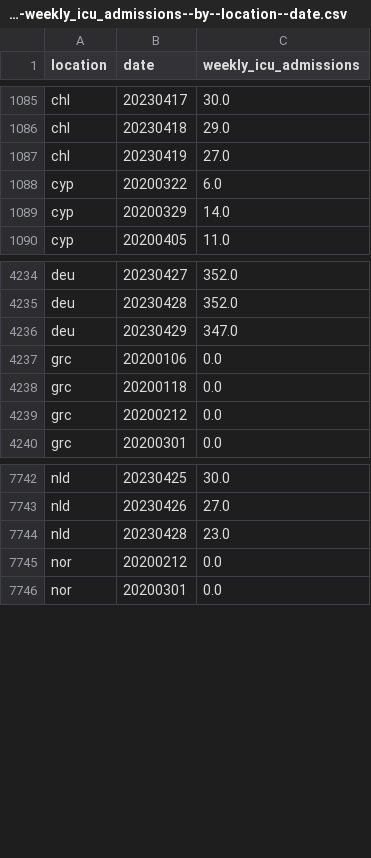
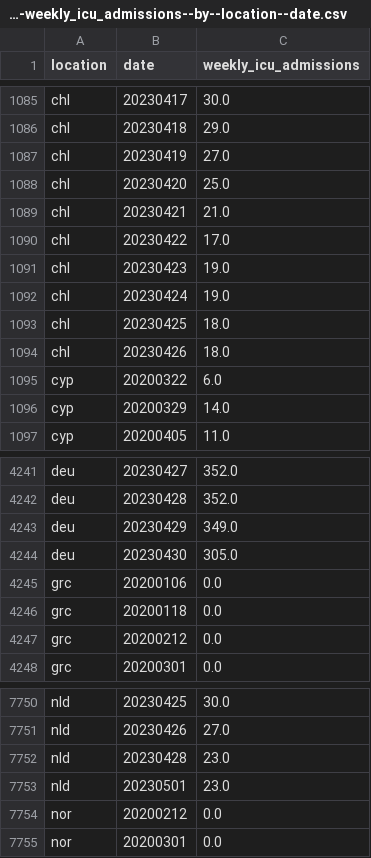
Before and after one commit to open-numbers/ddf--owid--covid_19, a CSV file: ddf--datapoints--weekly_icu_admissions--by--location--date.csv, drawn as a sheet; only a part is shown, gaps mark what is left out.

```diff
--- a/ddf--datapoints--weekly_icu_admissions--by--location--date.csv
+++ b/ddf--datapoints--weekly_icu_admissions--by--location--date.csv
@@ -1087,2 +1087,9 @@ chl,20230418,29.0
 chl,20230419,27.0
+chl,20230420,25.0
+chl,20230421,21.0
+chl,20230422,17.0
+chl,20230423,19.0
+chl,20230424,19.0
+chl,20230425,18.0
+chl,20230426,18.0
 cyp,20200322,6.0
@@ -4235,3 +4242,4 @@ deu,20230427,352.0
 deu,20230428,352.0
-deu,20230429,347.0
+deu,20230429,349.0
+deu,20230430,305.0
 grc,20200106,0.0
@@ -7744,2 +7752,3 @@ nld,20230426,27.0
 nld,20230428,23.0
+nld,20230501,23.0
 nor,20200212,0.0
```
Also changed, not shown: ddf--datapoints--icu_patients--by--location--date.csv, ddf--datapoints--icu_patients_per_million--by--location--date.csv, 25 other files.
